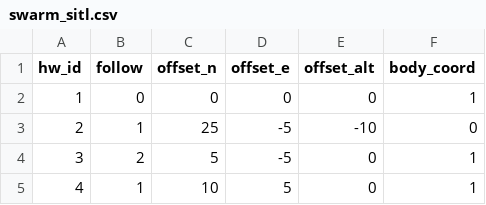
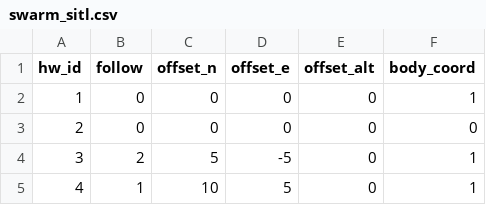
Before and after one commit to alireza787b/mavsdk_drone_show, a CSV file: swarm_sitl.csv, drawn as a sheet; only a part is shown.

Commit message:
Update swarm data: 2025-05-08 07:28:27

```diff
--- a/swarm_sitl.csv
+++ b/swarm_sitl.csv
@@ -2,3 +2,3 @@ hw_id,follow,offset_n,offset_e,offset_alt,body_coord
 1,0,0,0,0,1
-2,1,25,-5,-10,0
+2,0,0,0,0,0
 3,2,5,-5,0,1
```
